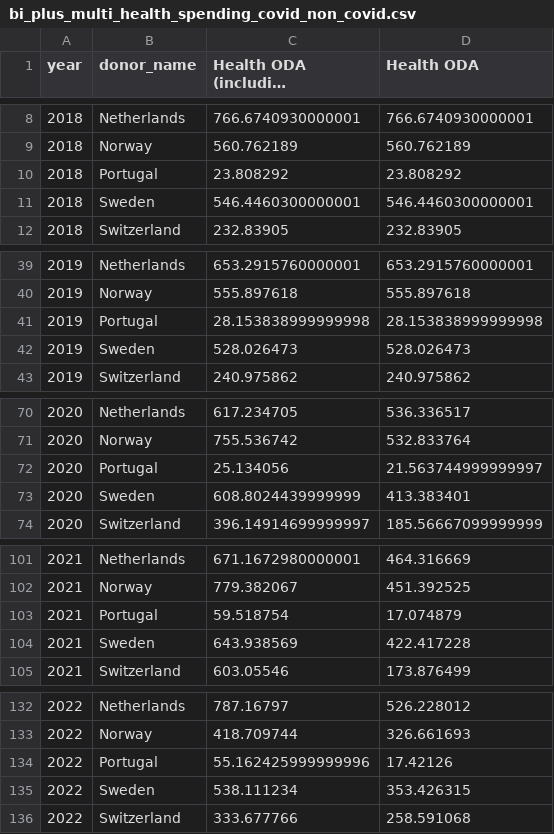
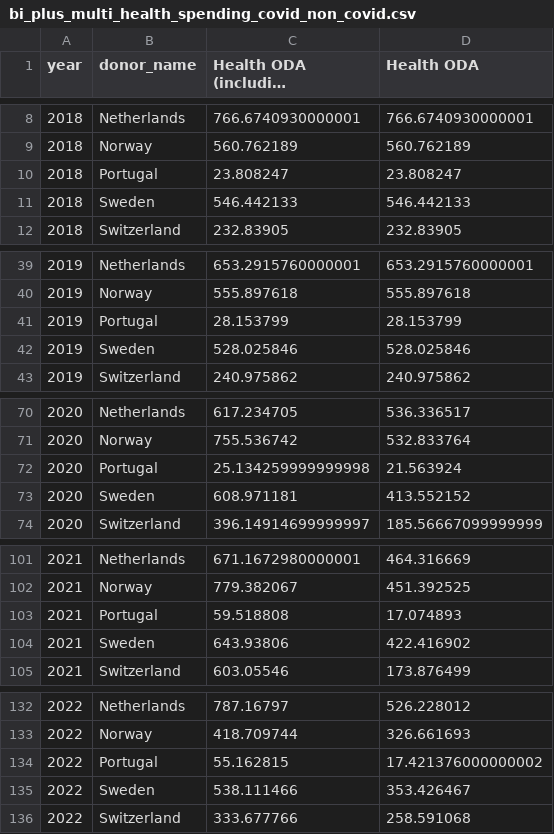
Before and after one commit to ONEcampaign/oda-dashboard, a CSV file: topic_page/bi_plus_multi_health_spending_covid_non_covid.csv, drawn as a sheet; only a part is shown, gaps mark what is left out; long unchanged cells end in …; the diff covers the shown part only; the diff names each change by its address in the sheet, - before the commit and + after, or states it on an @@ line.

Commit message:
covid

```diff
--- a/topic_page/bi_plus_multi_health_spending_covid_non_covid.csv
+++ b/topic_page/bi_plus_multi_health_spending_covid_non_covid.csv
-C10 (Health ODA (including COVID-19)): 23.808292
+C10 (Health ODA (including COVID-19)): 23.808247
-D10 (Health ODA): 23.808292
+D10 (Health ODA): 23.808247
-C11 (Health ODA (including COVID-19)): 546.4460300000001
+C11 (Health ODA (including COVID-19)): 546.442133
-D11 (Health ODA): 546.4460300000001
+D11 (Health ODA): 546.442133
-C41 (Health ODA (including COVID-19)): 28.153838999999998
+C41 (Health ODA (including COVID-19)): 28.153799
-D41 (Health ODA): 28.153838999999998
+D41 (Health ODA): 28.153799
-C42 (Health ODA (including COVID-19)): 528.026473
+C42 (Health ODA (including COVID-19)): 528.025846
-D42 (Health ODA): 528.026473
+D42 (Health ODA): 528.025846
-C72 (Health ODA (including COVID-19)): 25.134056
+C72 (Health ODA (including COVID-19)): 25.134259999999998
-D72 (Health ODA): 21.563744999999997
+D72 (Health ODA): 21.563924
-C73 (Health ODA (including COVID-19)): 608.8024439999999
+C73 (Health ODA (including COVID-19)): 608.971181
-D73 (Health ODA): 413.383401
+D73 (Health ODA): 413.552152
-C103 (Health ODA (including COVID-19)): 59.518754
+C103 (Health ODA (including COVID-19)): 59.518808
-D103 (Health ODA): 17.074879
+D103 (Health ODA): 17.074893
-C104 (Health ODA (including COVID-19)): 643.938569
+C104 (Health ODA (including COVID-19)): 643.93806
-D104 (Health ODA): 422.417228
+D104 (Health ODA): 422.416902
-C134 (Health ODA (including COVID-19)): 55.162425999999996
+C134 (Health ODA (including COVID-19)): 55.162815
-D134 (Health ODA): 17.42126
+D134 (Health ODA): 17.421376000000002
-C135 (Health ODA (including COVID-19)): 538.111234
+C135 (Health ODA (including COVID-19)): 538.111466
-D135 (Health ODA): 353.426315
+D135 (Health ODA): 353.426467
```
Also changed, not shown: 31 added rows and 16 edited cells elsewhere in this file, topic_page/oda_covid.csv, 1 other file.
